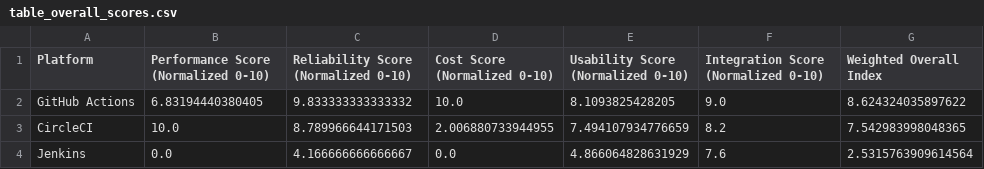
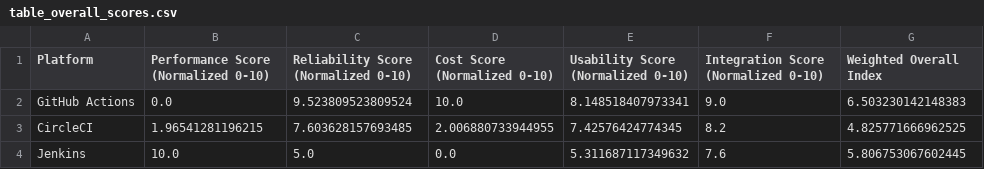
Before and after one commit to pudelroshan26-sudo/github_genkins_circleci, a CSV file: thesis_tables/table_overall_scores.csv, drawn as a sheet.

```diff
--- a/thesis_tables/table_overall_scores.csv
+++ b/thesis_tables/table_overall_scores.csv
@@ -1,4 +1,4 @@
 Platform,Performance Score (Normalized 0-10),Reliability Score (Normalized 0-10),Cost Score (Normalized 0-10),Usability Score (Normalized 0-10),Integration Score (Normalized 0-10),Weighted Overall Index
-GitHub Actions,6.83194440380405,9.833333333333332,10.0,8.1093825428205,9.0,8.624324035897622
-CircleCI,10.0,8.789966644171503,2.006880733944955,7.494107934776659,8.2,7.542983998048365
-Jenkins,0.0,4.166666666666667,0.0,4.866064828631929,7.6,2.5315763909614564
+GitHub Actions,0.0,9.523809523809524,10.0,8.148518407973341,9.0,6.503230142148383
+CircleCI,1.96541281196215,7.603628157693485,2.006880733944955,7.42576424774345,8.2,4.825771666962525
+Jenkins,10.0,5.0,0.0,5.311687117349632,7.6,5.806753067602445
```
Also changed, not shown: thesis_tables/table_build_performance_summary.csv, thesis_tables/table_statistical_tests.csv, 22 other files.
